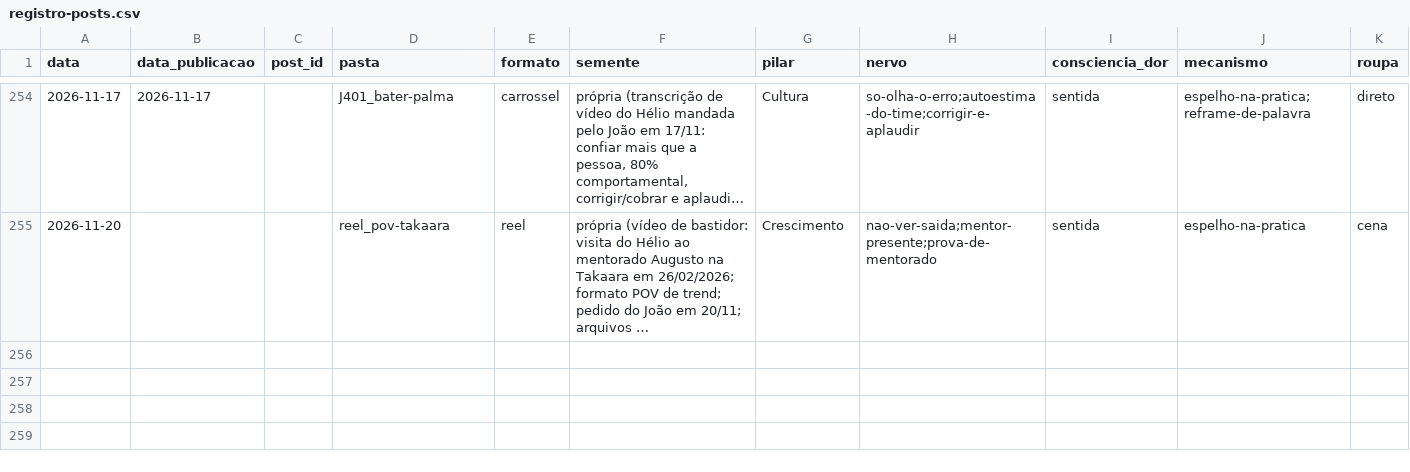
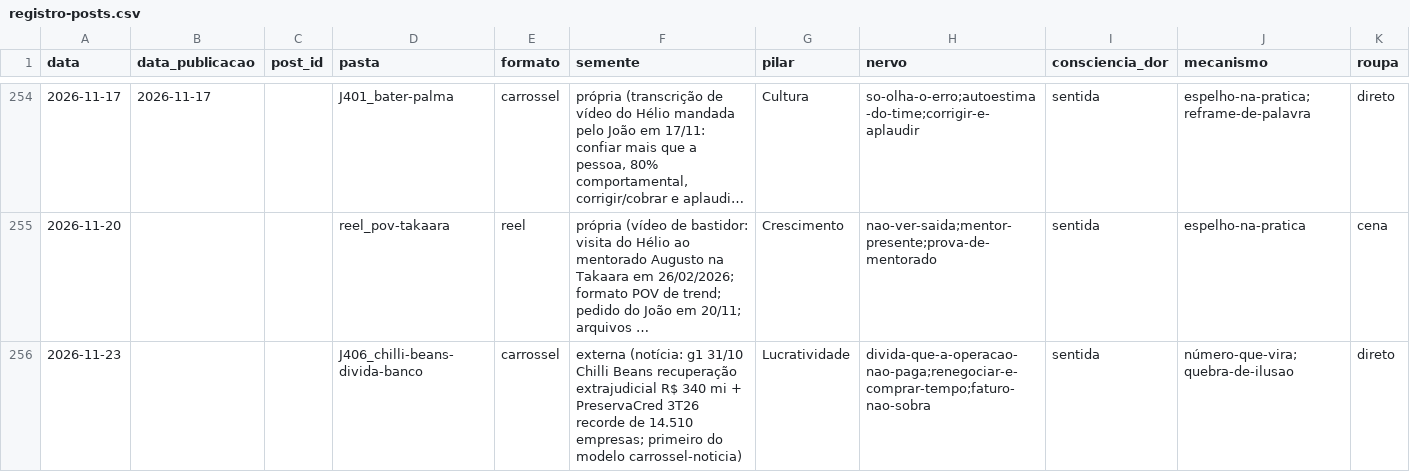
Before and after one commit to treinamentos-tatsuo/conteudo-helio-joao, a CSV file: conteudo/analise/registro-posts.csv, drawn as a sheet; only a part is shown, gaps mark what is left out; long unchanged cells end in …; rows hold the shown columns only; the diff names each change by its address in the sheet, - before the commit and + after, or states it on an @@ line.

```diff
--- a/conteudo/analise/registro-posts.csv
+++ b/conteudo/analise/registro-posts.csv
+row 256: 2026-11-23 |  |  | J406_chilli-beans-divida-banco | carrossel | externa (notícia: g1 31/10 Chilli Beans recuperação extrajudicial R$ 340 mi + PreservaCred 3T26 recorde de 14.510 empresas; primeiro do modelo carrossel-noticia) | Lucratividade | divida-que-a-operacao-nao-paga;renegociar-e-comprar-tempo;faturo-nao-sobra | sentida | número-que-vira;quebra-de-ilusao | direto
```
Also changed, not shown: 18 other files.
